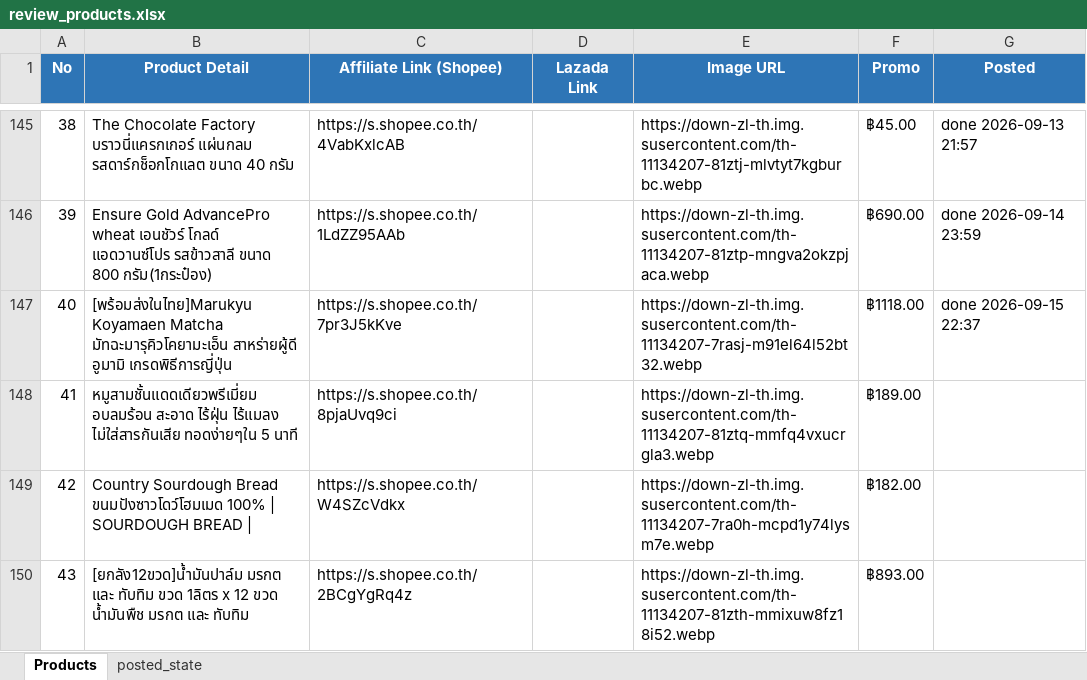
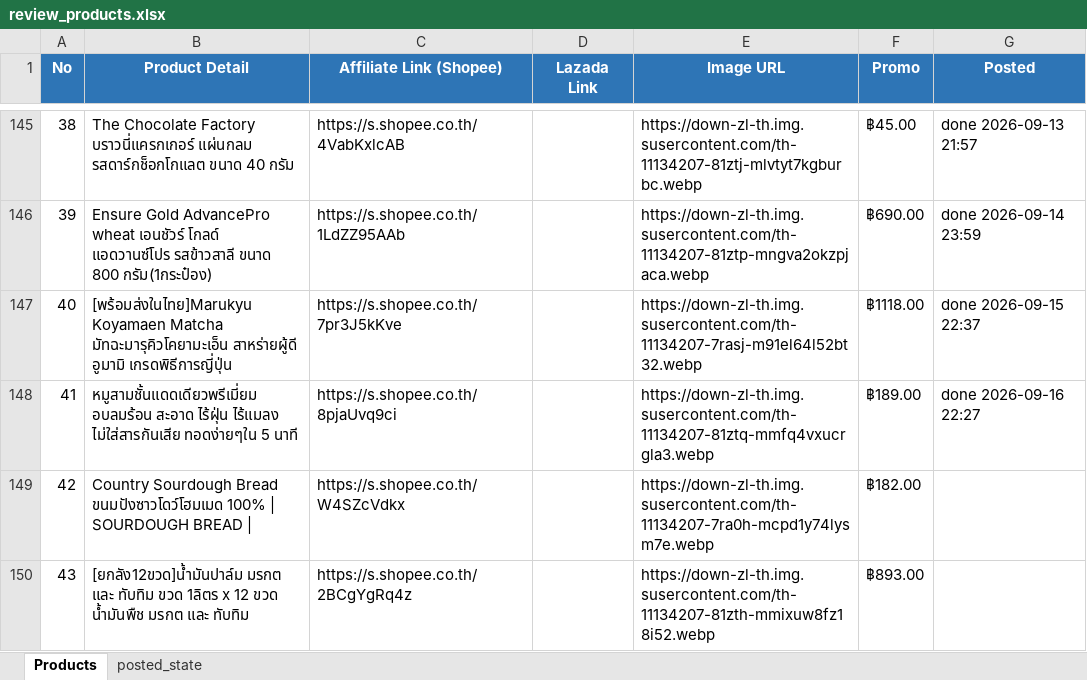
Before and after one commit to tongono-creator/somtam-facebook-page, an Excel workbook: review_products.xlsx, sheet Products, drawn as a sheet; only a part is shown, gaps mark what is left out; values as stored, in another font and other column widths than the file's, no borders; the diff names each change by its address in the sheet, - before the commit and + after, or states it on an @@ line.

```diff
--- a/review_products.xlsx (sheet Products)
+++ b/review_products.xlsx (sheet Products)
-G148 (Posted): (empty)
+G148 (Posted): done 2026-09-16 22:27
```
Also changed, not shown: sheet posted_state, 1 other file.
